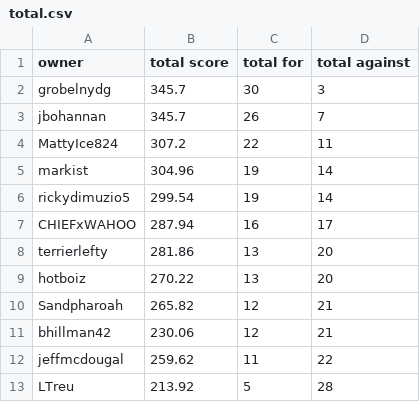
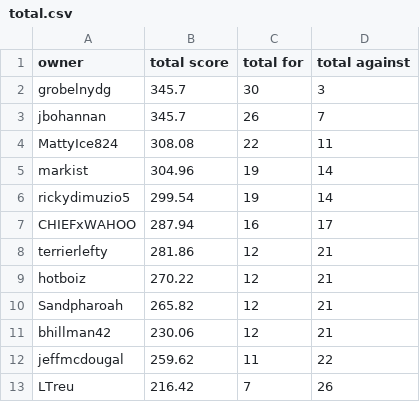
Before and after one commit to markis/backyard-brawl, a CSV file: data/total.csv, drawn as a sheet.

Commit message:
Update Score

```diff
--- a/data/total.csv
+++ b/data/total.csv
@@ -3,3 +3,3 @@ grobelnydg,345.7,30,3
 jbohannan,345.7,26,7
-MattyIce824,307.2,22,11
+MattyIce824,308.08,22,11
 markist,304.96,19,14
@@ -7,4 +7,4 @@ rickydimuzio5,299.54,19,14
 CHIEFxWAHOO,287.94,16,17
-terrierlefty,281.86,13,20
-hotboiz,270.22,13,20
+terrierlefty,281.86,12,21
+hotboiz,270.22,12,21
 Sandpharoah,265.82,12,21
@@ -12,2 +12,2 @@ bhillman42,230.06,12,21
 jeffmcdougal,259.62,11,22
-LTreu,213.92,5,28
+LTreu,216.42,7,26
```
Also changed, not shown: data/week3.csv.
